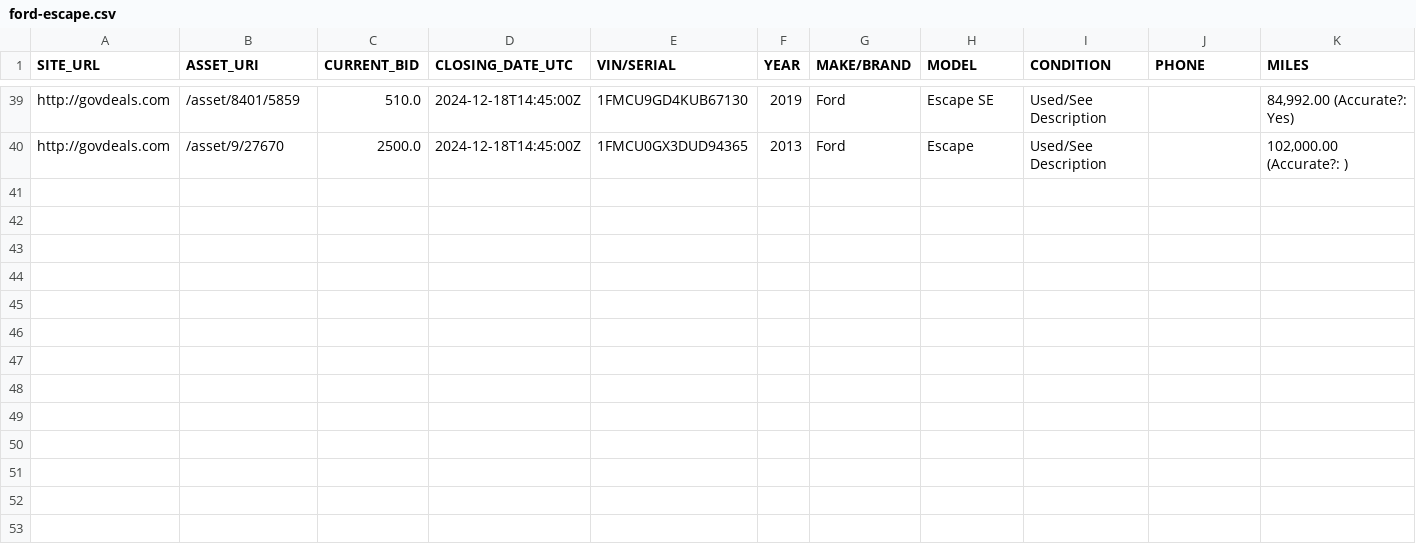
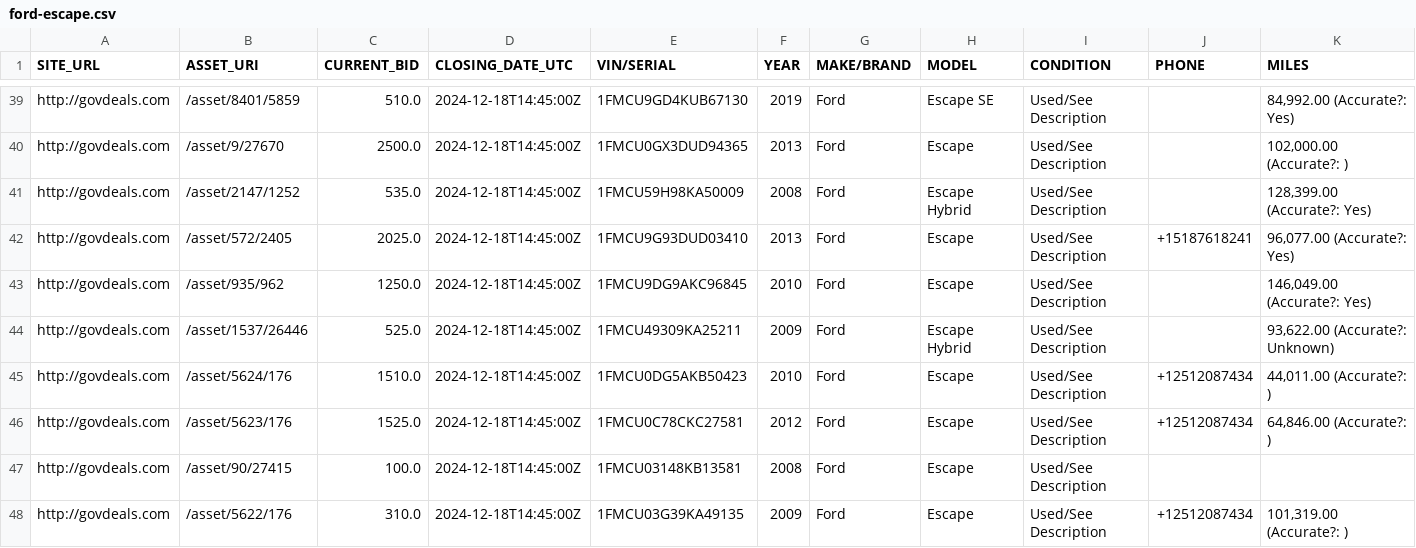
Before and after one commit to mark-toma/scrape-auction, a CSV file: ford-escape.csv, drawn as a sheet; only a part is shown, gaps mark what is left out; rows hold the shown columns only; the diff names each change by its address in the sheet, - before the commit and + after, or states it on an @@ line.

```diff
--- a/ford-escape.csv
+++ b/ford-escape.csv
+row 41: http://govdeals.com | /asset/2147/1252 | 535.0 | 2024-12-18T14:45:00Z | 1FMCU59H98KA50009 | 2008 | Ford | Escape Hybrid | Used/See Description |  | 128,399.00 (Accurate?: Yes)
+row 42: http://govdeals.com | /asset/572/2405 | 2025.0 | 2024-12-18T14:45:00Z | 1FMCU9G93DUD03410 | 2013 | Ford | Escape | Used/See Description | +15187618241 | 96,077.00 (Accurate?: Yes)
+row 43: http://govdeals.com | /asset/935/962 | 1250.0 | 2024-12-18T14:45:00Z | 1FMCU9DG9AKC96845 | 2010 | Ford | Escape | Used/See Description |  | 146,049.00 (Accurate?: Yes)
+row 44: http://govdeals.com | /asset/1537/26446 | 525.0 | 2024-12-18T14:45:00Z | 1FMCU49309KA25211 | 2009 | Ford | Escape Hybrid | Used/See Description |  | 93,622.00 (Accurate?: Unknown)
+row 45: http://govdeals.com | /asset/5624/176 | 1510.0 | 2024-12-18T14:45:00Z | 1FMCU0DG5AKB50423 | 2010 | Ford | Escape | Used/See Description | +12512087434 | 44,011.00 (Accurate?: )
+row 46: http://govdeals.com | /asset/5623/176 | 1525.0 | 2024-12-18T14:45:00Z | 1FMCU0C78CKC27581 | 2012 | Ford | Escape | Used/See Description | +12512087434 | 64,846.00 (Accurate?: )
+row 47: http://govdeals.com | /asset/90/27415 | 100.0 | 2024-12-18T14:45:00Z | 1FMCU03148KB13581 | 2008 | Ford | Escape | Used/See Description
+row 48: http://govdeals.com | /asset/5622/176 | 310.0 | 2024-12-18T14:45:00Z | 1FMCU03G39KA49135 | 2009 | Ford | Escape | Used/See Description | +12512087434 | 101,319.00 (Accurate?: )
```
Also changed, not shown: dodge-charger.csv, ford-fusion.csv, 1 other file.
